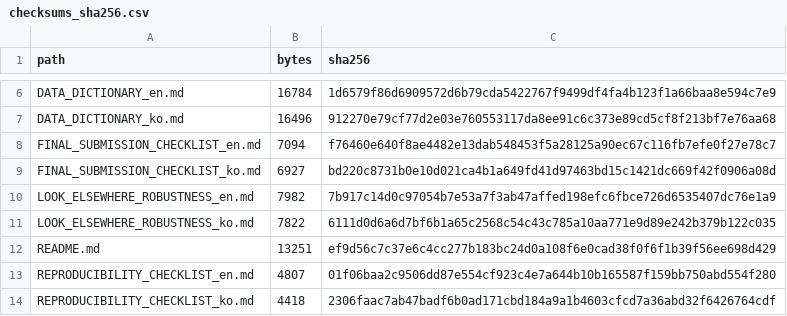
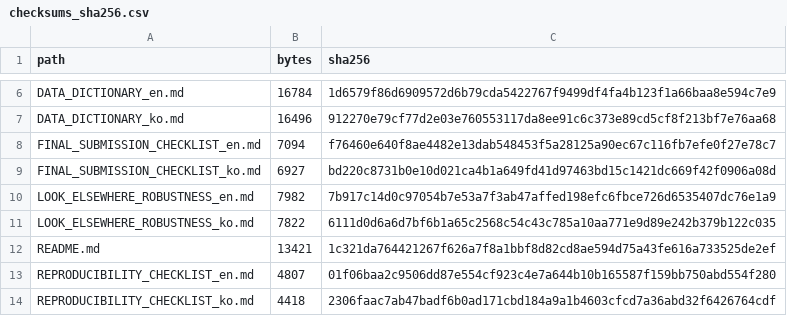
Before and after one commit to junho0331s/election-duplicate-statistical-review, a CSV file: outputs/checksums_sha256.csv, drawn as a sheet; only a part is shown, gaps mark what is left out; the diff covers the shown part only.

```diff
--- a/outputs/checksums_sha256.csv
+++ b/outputs/checksums_sha256.csv
@@ -11,3 +11,3 @@ LOOK_ELSEWHERE_ROBUSTNESS_en.md,7982,7b917c14d0c97054b7e53a7f3ab47affed198efc6fb
 LOOK_ELSEWHERE_ROBUSTNESS_ko.md,7822,6111d0d6a6d7bf6b1a65c2568c54c43c785a10aa771e9d89e242b379b122c035
-README.md,13251,ef9d56c7c37e6c4cc277b183bc24d0a108f6e0cad38f0f6f1b39f56ee698d429
+README.md,13421,1c321da764421267f626a7f8a1bbf8d82cd8ae594d75a43fe616a733525de2ef
 REPRODUCIBILITY_CHECKLIST_en.md,4807,01f06baa2c9506dd87e554cf923c4e7a644b10b165587f159bb750abd554f280
```
Also changed, not shown: 5 added rows and 14 edited cells elsewhere in this file, 18 other files.
